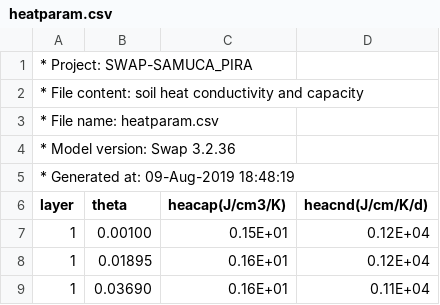
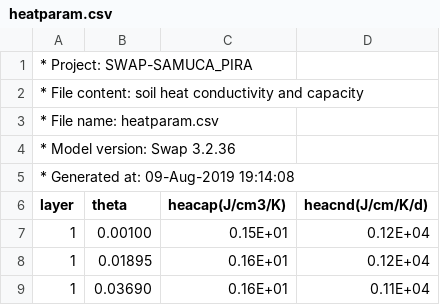
Before and after one commit to Murilodsv/sw_sc_phd, a CSV file: model/heatparam.csv, drawn as a sheet; only a part is shown.

```diff
--- a/model/heatparam.csv
+++ b/model/heatparam.csv
@@ -4,3 +4,3 @@
 * Model version: Swap 3.2.36
-* Generated at:  09-Aug-2019 18:48:19
+* Generated at:  09-Aug-2019 19:14:08
 layer, theta,heacap(J/cm3/K),heacnd(J/cm/K/d)
```
Also changed, not shown: model/soilphysparam.csv, 17 other files.
